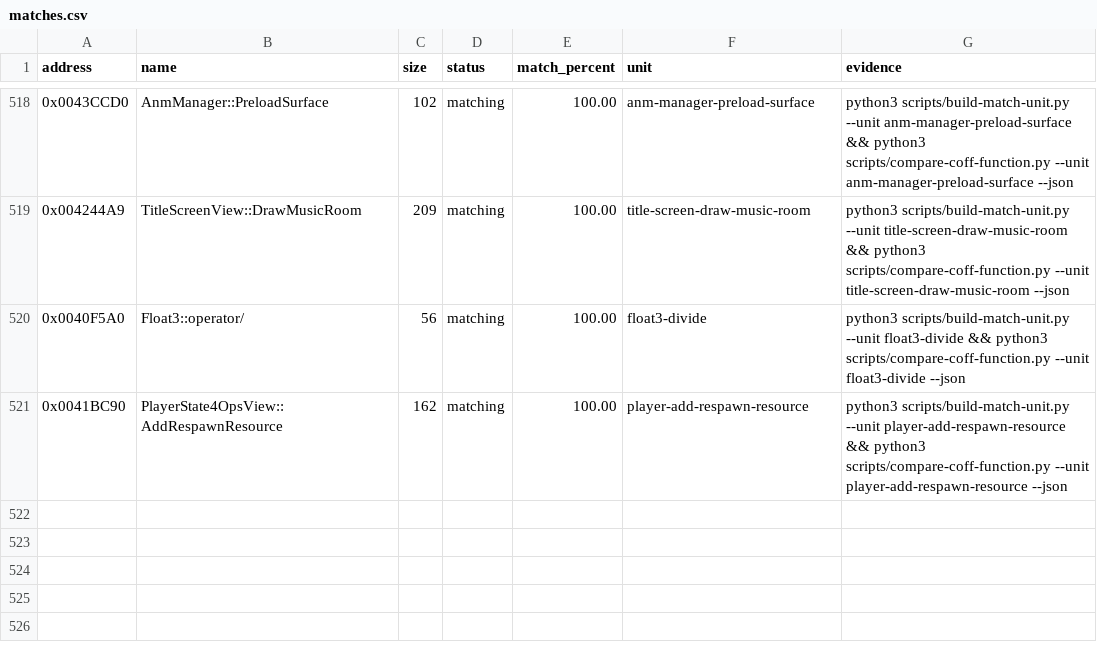
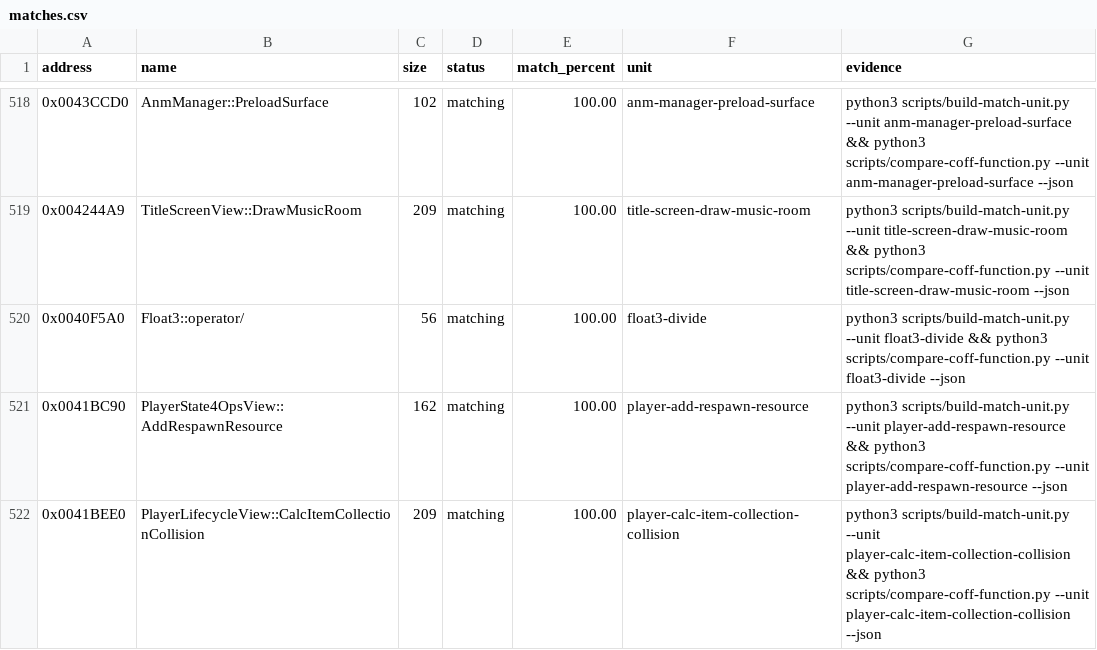
Before and after one commit to N0zoM1z0/th09, a CSV file: config/matches.csv, drawn as a sheet; only a part is shown, gaps mark what is left out.

```diff
--- a/config/matches.csv
+++ b/config/matches.csv
@@ -521 +521,2 @@ address,name,size,status,match_percent,unit,evidence
 0x0041BC90,PlayerState4OpsView::AddRespawnResource,162,matching,100.00,player-add-respawn-resource,python3 scripts/build-match-unit.py --unit player-add-respawn-resource && python3 scripts/compare-coff-function.py --unit player-add-respawn-resource --json
+0x0041BEE0,PlayerLifecycleView::CalcItemCollectionCollision,209,matching,100.00,player-calc-item-collection-collision,python3 scripts/build-match-unit.py --unit player-calc-item-collection-collision && python3 scripts/compare-coff-function.py --unit player-calc-item-collection-collision --json
```
Also changed, not shown: config/function-origins.csv, config/functions.csv, 9 other files.
